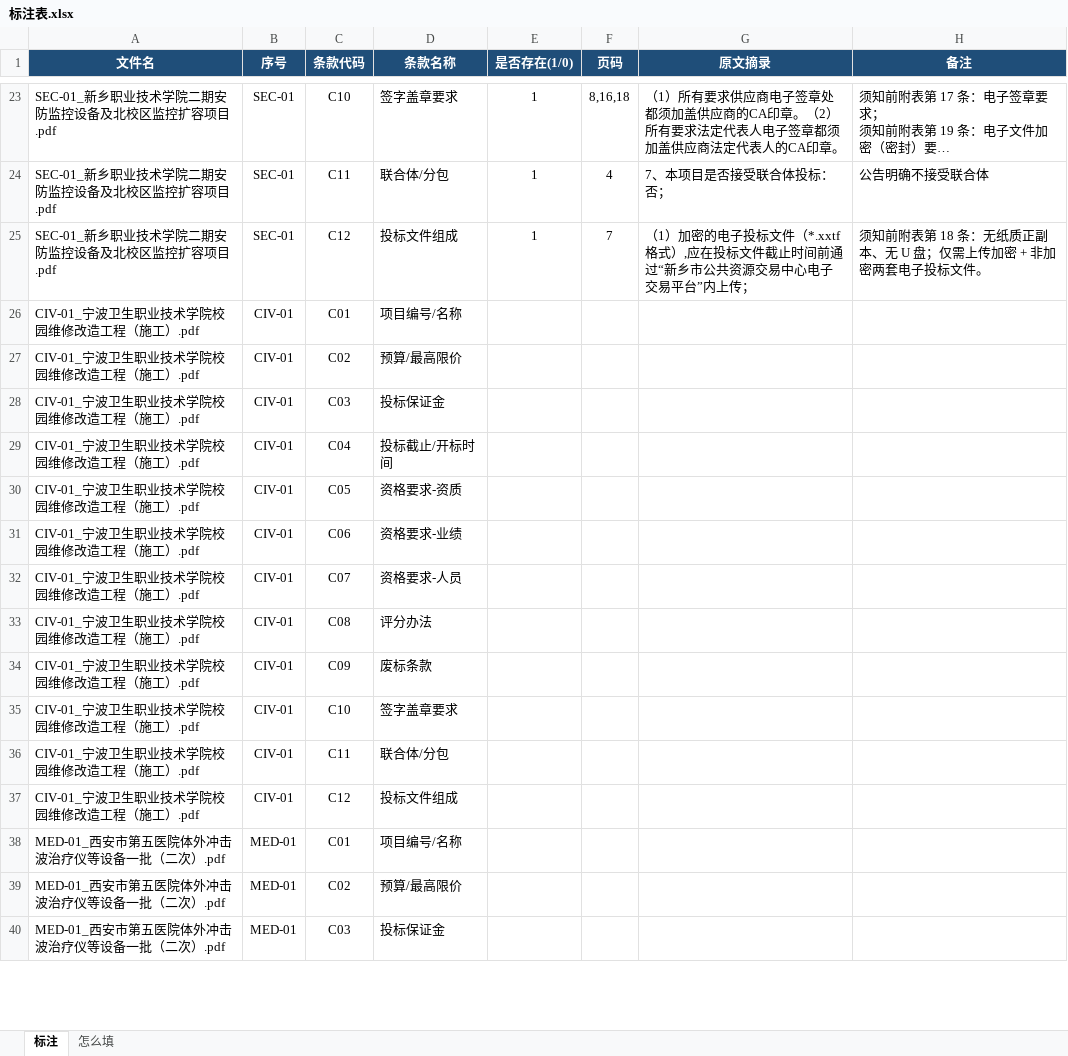
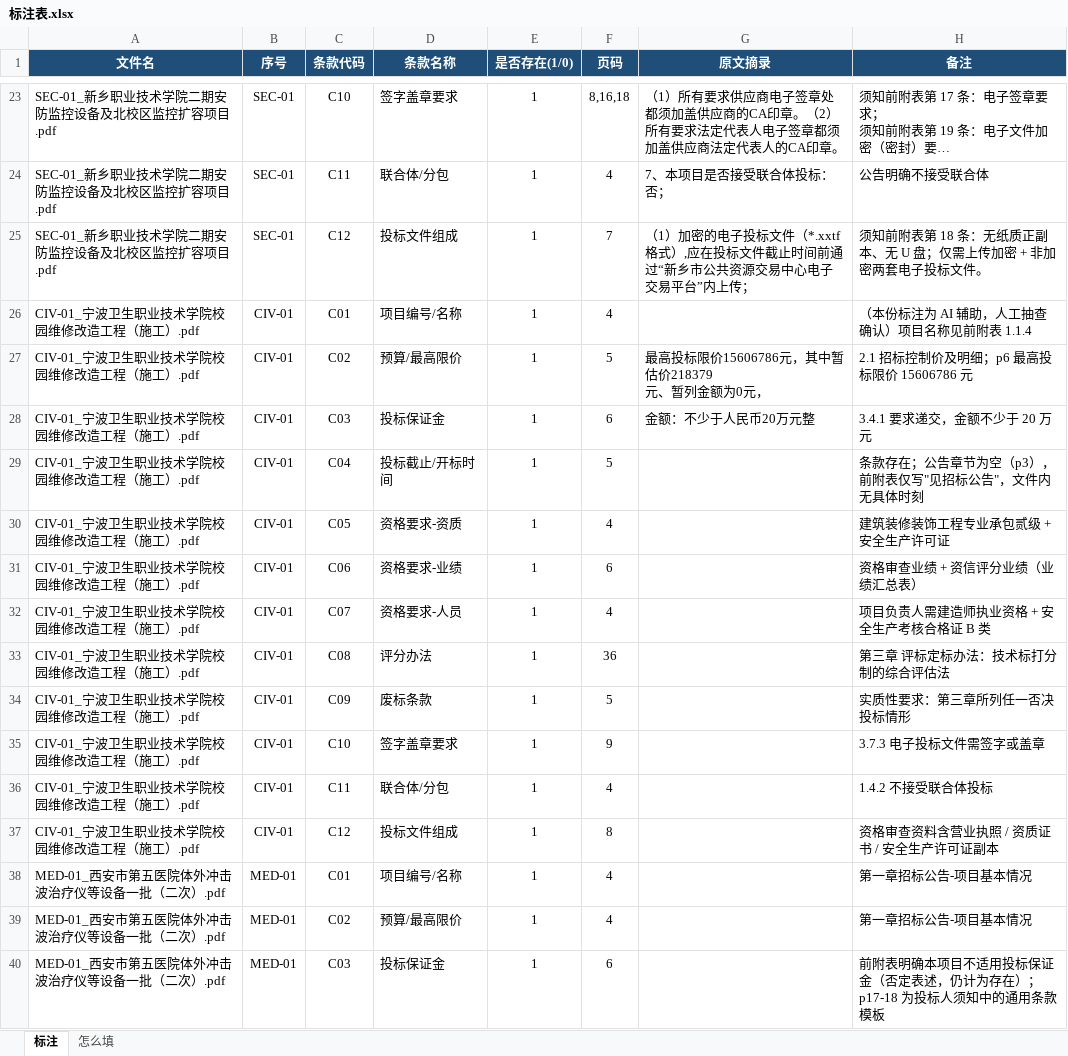
Before and after one commit to wanghongfei-A/tender-check, an Excel workbook: data/标注表.xlsx, sheet 标注, drawn as a sheet; only a part is shown, gaps mark what is left out; long unchanged cells end in …; values as stored, in another font and other column widths than the file's, no borders; ↵ is a line break in a cell; the diff covers the shown part only; the diff names each change by its address in the sheet, - before the commit and + after, or states it on an @@ line.

```diff
--- a/data/标注表.xlsx (sheet 标注)
+++ b/data/标注表.xlsx (sheet 标注)
-E26:E40 (是否存在(1/0)): (empty)
+E26:E40 (是否存在(1/0)): 1
-F26 (页码): (empty)
+F26 (页码): 4
-H26 (备注): (empty)
+H26 (备注): （本份标注为 AI 辅助，人工抽查确认）项目名称见前附表 1.1.4
-F27 (页码): (empty)
+F27 (页码): 5
-G27 (原文摘录): (empty)
+G27 (原文摘录): 最高投标限价15606786元，其中暂估价218379 ↵ 元、暂列金额为0元，
-H27 (备注): (empty)
+H27 (备注): 2.1 招标控制价及明细；p6 最高投标限价 15606786 元
-F28 (页码): (empty)
+F28 (页码): 6
-G28 (原文摘录): (empty)
+G28 (原文摘录): 金额：不少于人民币20万元整
-H28 (备注): (empty)
+H28 (备注): 3.4.1 要求递交，金额不少于 20 万元
-F29 (页码): (empty)
+F29 (页码): 5
-H29 (备注): (empty)
+H29 (备注): 条款存在；公告章节为空（p3），前附表仅写"见招标公告"，文件内无具体时刻
-F30 (页码): (empty)
+F30 (页码): 4
-H30 (备注): (empty)
+H30 (备注): 建筑装修装饰工程专业承包贰级 + 安全生产许可证
-F31 (页码): (empty)
+F31 (页码): 6
-H31 (备注): (empty)
+H31 (备注): 资格审查业绩 + 资信评分业绩（业绩汇总表）
-F32 (页码): (empty)
+F32 (页码): 4
-H32 (备注): (empty)
+H32 (备注): 项目负责人需建造师执业资格 + 安全生产考核合格证 B 类
-F33 (页码): (empty)
+F33 (页码): 36
-H33 (备注): (empty)
+H33 (备注): 第三章 评标定标办法：技术标打分制的综合评估法
-F34 (页码): (empty)
+F34 (页码): 5
-H34 (备注): (empty)
+H34 (备注): 实质性要求：第三章所列任一否决投标情形
-F35 (页码): (empty)
+F35 (页码): 9
-H35 (备注): (empty)
+H35 (备注): 3.7.3 电子投标文件需签字或盖章
-F36 (页码): (empty)
+F36 (页码): 4
-H36 (备注): (empty)
+H36 (备注): 1.4.2 不接受联合体投标
-F37 (页码): (empty)
+F37 (页码): 8
-H37 (备注): (empty)
+H37 (备注): 资格审查资料含营业执照 / 资质证书 / 安全生产许可证副本
-F38:F39 (页码): (empty)
+F38:F39 (页码): 4
-H38:H39 (备注): (empty)
+H38:H39 (备注): 第一章招标公告-项目基本情况
-F40 (页码): (empty)
+F40 (页码): 6
-H40 (备注): (empty)
+H40 (备注): 前附表明确本项目不适用投标保证金（否定表述，仍计为存在）；p17-18 为投标人须知中的通用条款模板
```
Also changed, not shown: 93 edited cells elsewhere in this sheet, 3 other files.
